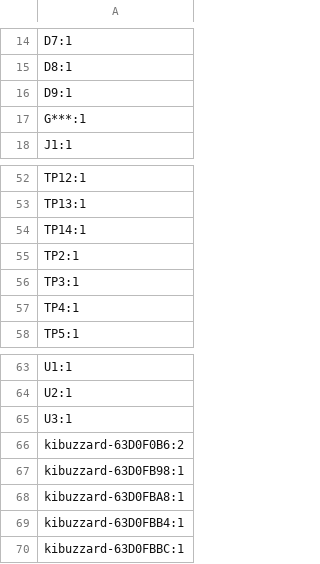
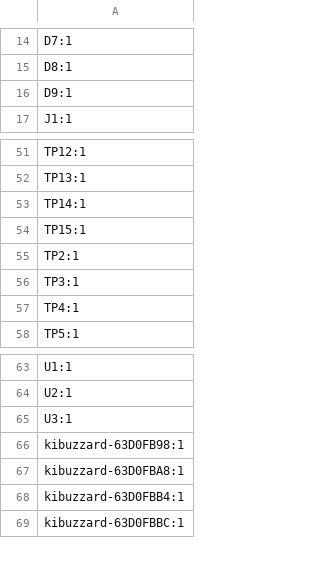
Before and after one commit to jkordek1/TVZ_KTM_ApplicationBoard, a CSV file: KiCAD files/production/designators.csv, drawn as a sheet; only a part is shown, gaps mark what is left out.

```diff
--- a/KiCAD files/production/designators.csv
+++ b/KiCAD files/production/designators.csv
@@ -16,3 +16,2 @@ D8:1
 D9:1
-G***:1
 J1:1
@@ -54,2 +53,3 @@ TP13:1
 TP14:1
+TP15:1
 TP2:1
@@ -65,3 +65,2 @@ U2:1
 U3:1
-kibuzzard-63D0F0B6:2
 kibuzzard-63D0FB98:1
```
Also changed, not shown: KiCAD files/production/positions.csv, 7 other files.
